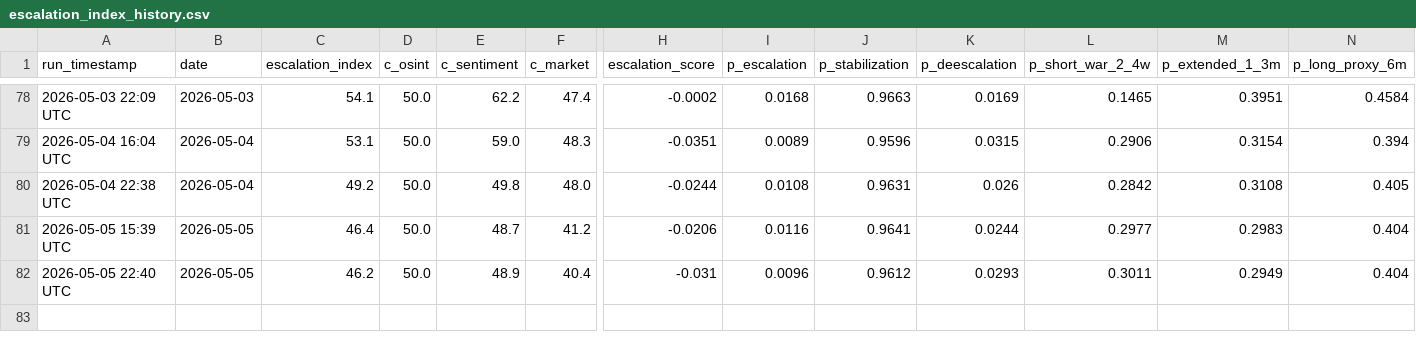
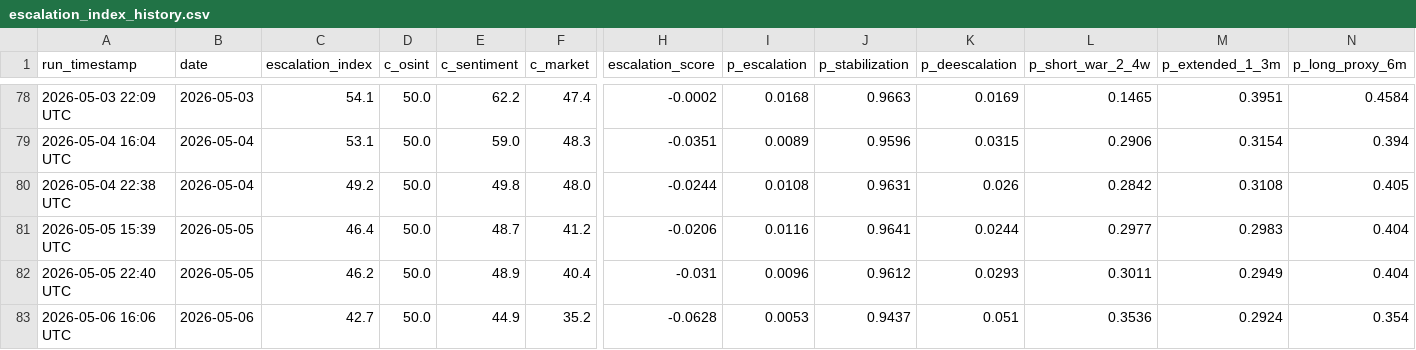
Before and after one commit to SecondOrderEdge/Iran_Conflict_Dashboard, a CSV file: latest/escalation_index_history.csv, drawn as a sheet; only a part is shown, gaps mark what is left out; rows hold the shown columns only; the diff names each change by its address in the sheet, - before the commit and + after, or states it on an @@ line.

```diff
--- a/latest/escalation_index_history.csv
+++ b/latest/escalation_index_history.csv
+row 83: 2026-05-06 16:06 UTC | 2026-05-06 | 42.7 | 50.0 | 44.9 | 35.2 | -0.0628 | 0.0053 | 0.9437 | 0.051 | 0.3536 | 0.2924 | 0.354
```
